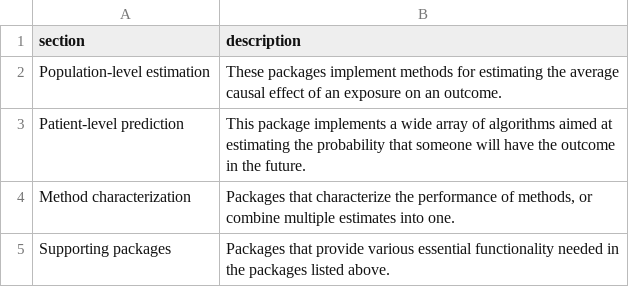
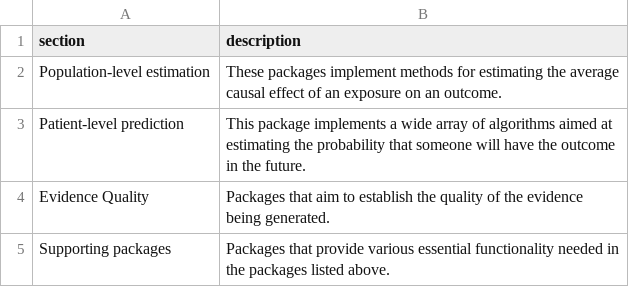
Before and after one commit to OHDSI/Hades, a CSV file: extras/sections.csv, drawn as a sheet.

```diff
--- a/extras/sections.csv
+++ b/extras/sections.csv
@@ -3,3 +3,3 @@ Population-level estimation,These packages implement methods for estimating the
 Patient-level prediction,This package implements a wide array of algorithms aimed at estimating the probability that someone will have the outcome in the future.
-Method characterization,"Packages that characterize the performance of methods, or combine multiple estimates into one."
+Evidence Quality,"Packages that aim to establish the quality of the evidence being generated."
 Supporting packages,Packages that provide various essential functionality needed in the packages listed above.
```
Also changed, not shown: extras/packages.csv, 6 other files.
